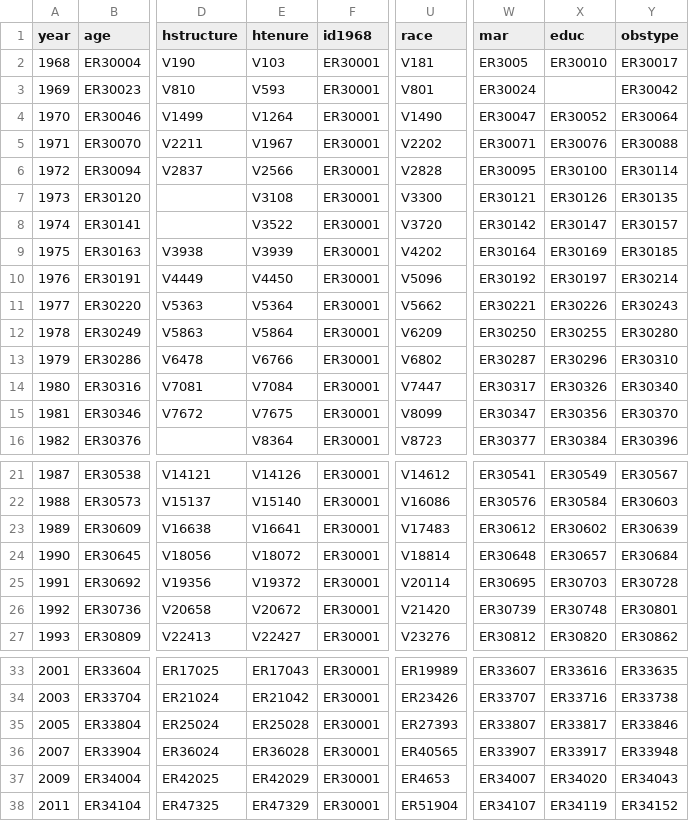
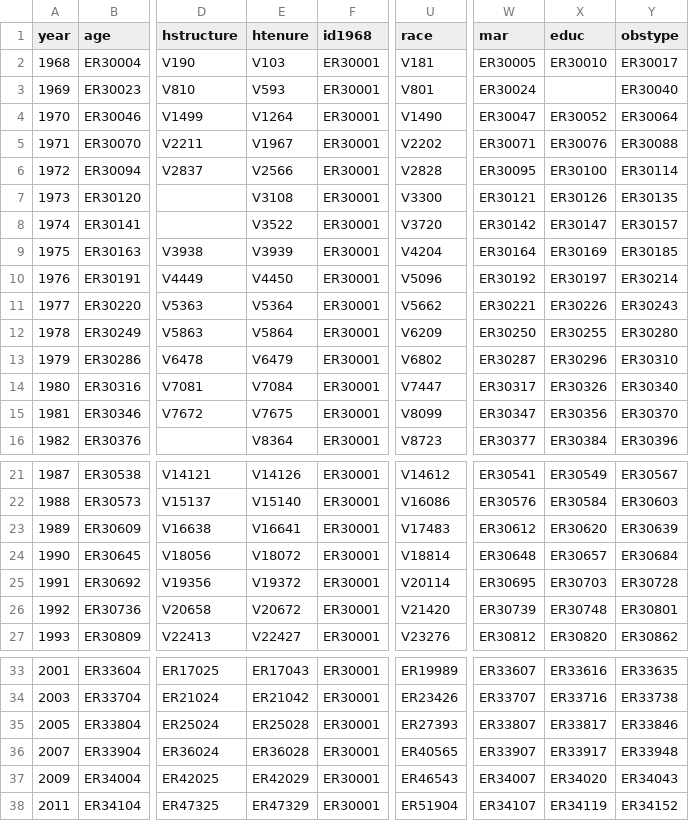
Before and after one commit to fretillement/Senior-Living, a CSV file: Psid_clean/agecohort_vars.csv, drawn as a sheet; only a part is shown, gaps mark what is left out; the diff names each change by its address in the sheet, - before the commit and + after, or states it on an @@ line.

```diff
--- a/Psid_clean/agecohort_vars.csv
+++ b/Psid_clean/agecohort_vars.csv
-W2 (mar): ER3005
+W2 (mar): ER30005
-Y3 (obstype): ER30042
+Y3 (obstype): ER30040
-U9 (race): V4202
+U9 (race): V4204
-E13 (htenure): V6766
+E13 (htenure): V6479
-X23 (educ): ER30602
+X23 (educ): ER30620
-U37 (race): ER4653
+U37 (race): ER46543
```
Also changed, not shown: 2 other files.
